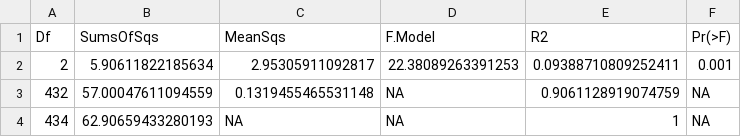
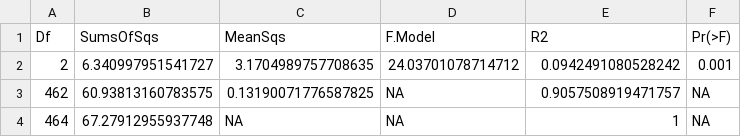
Before and after one commit to llmpandori2/cabr_intertidal_community_ms, a CSV file: figs/lt_trend_report_figs/stats_tables/permanova_zone_CHT.csv, drawn as a sheet.

```diff
--- a/figs/lt_trend_report_figs/stats_tables/permanova_zone_CHT.csv
+++ b/figs/lt_trend_report_figs/stats_tables/permanova_zone_CHT.csv
@@ -1,4 +1,4 @@
 Df,SumsOfSqs,MeanSqs,F.Model,R2,Pr(>F)
-2,5.90611822185634,2.95305911092817,22.38089263391253,0.09388710809252411,0.001
-432,57.00047611094559,0.1319455465531148,NA,0.9061128919074759,NA
-434,62.90659433280193,NA,NA,1,NA
+2,6.340997951541727,3.1704989757708635,24.03701078714712,0.0942491080528242,0.001
+462,60.93813160783575,0.13190071776587825,NA,0.9057508919471757,NA
+464,67.27912955937748,NA,NA,1,NA
```
Also changed, not shown: figs/lt_trend_report_figs/stats_tables/permanova_yr_CHT.csv, figs/lt_trend_report_figs/stats_tables/permanova_yr_MYT.csv, 28 other files.
